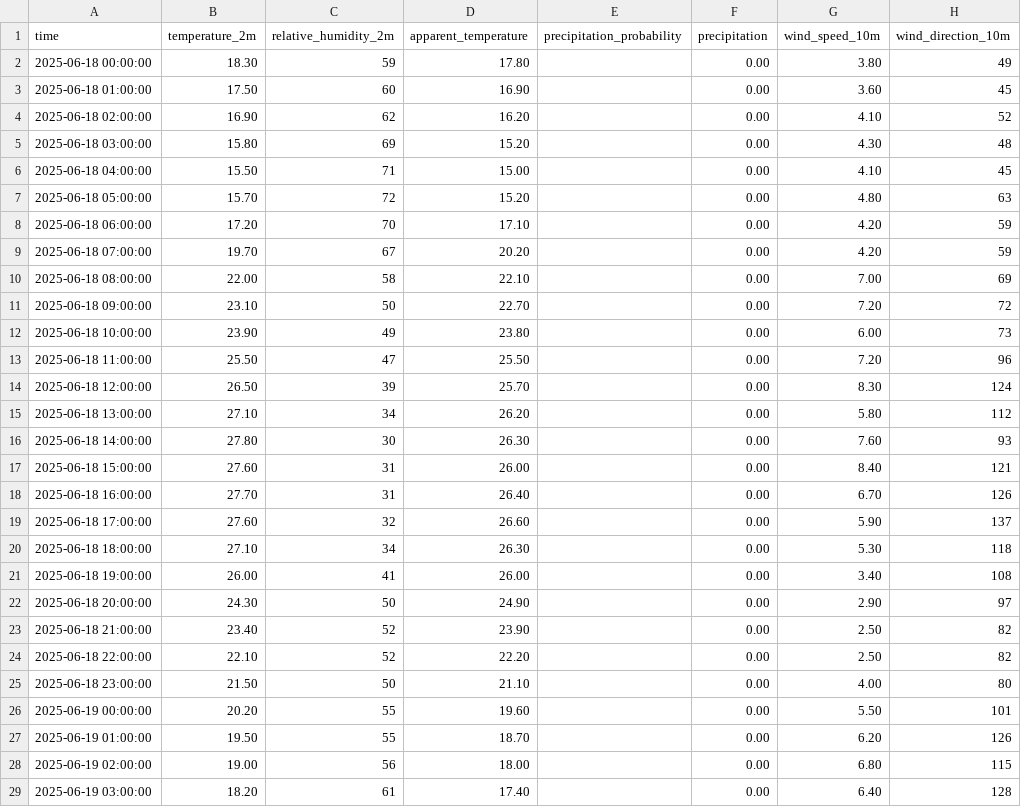
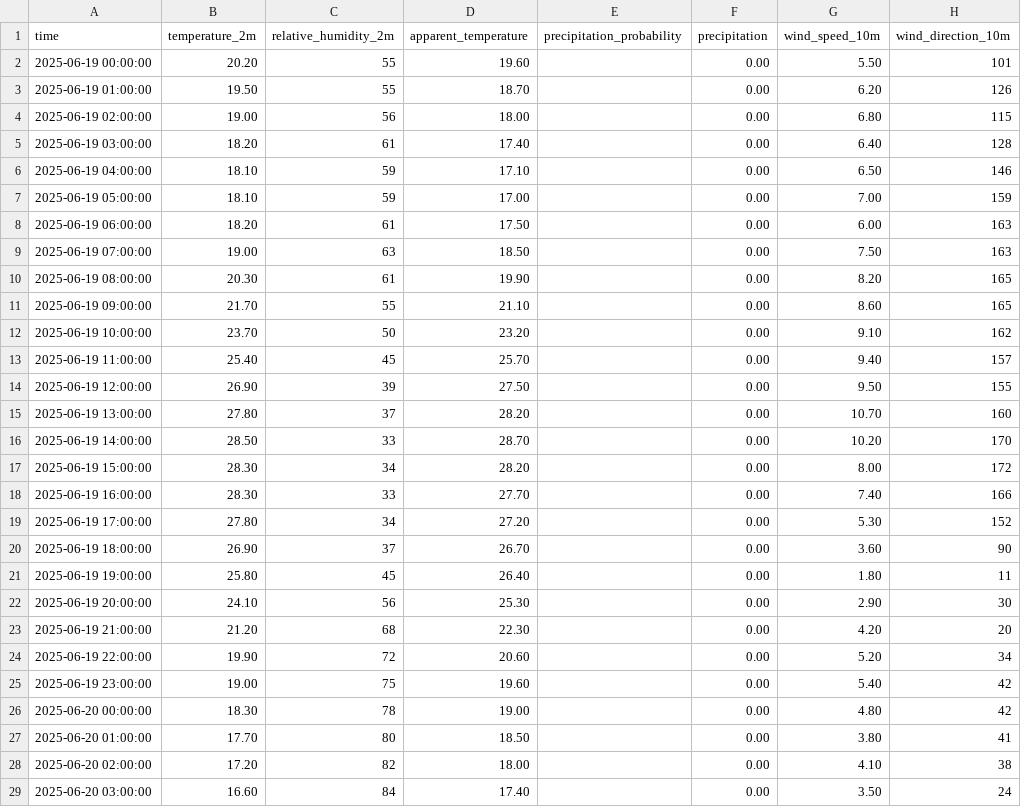
Before and after one commit to anna-vasylenko/weather-app-frontend, a CSV file: public/assets/p_weather_forecast_730.csv, drawn as a sheet; only a part is shown; the shorter side is filled out with more unchanged rows.

```diff
--- a/public/assets/p_weather_forecast_730.csv
+++ b/public/assets/p_weather_forecast_730.csv
@@ -1,26 +1,2 @@
 time,temperature_2m,relative_humidity_2m,apparent_temperature,precipitation_probability,precipitation,wind_speed_10m,wind_direction_10m
-2025-06-18 00:00:00,18.30,59,17.80,,0.00,3.80,49
-2025-06-18 01:00:00,17.50,60,16.90,,0.00,3.60,45
-2025-06-18 02:00:00,16.90,62,16.20,,0.00,4.10,52
-2025-06-18 03:00:00,15.80,69,15.20,,0.00,4.30,48
-2025-06-18 04:00:00,15.50,71,15.00,,0.00,4.10,45
-2025-06-18 05:00:00,15.70,72,15.20,,0.00,4.80,63
-2025-06-18 06:00:00,17.20,70,17.10,,0.00,4.20,59
-2025-06-18 07:00:00,19.70,67,20.20,,0.00,4.20,59
-2025-06-18 08:00:00,22.00,58,22.10,,0.00,7.00,69
-2025-06-18 09:00:00,23.10,50,22.70,,0.00,7.20,72
-2025-06-18 10:00:00,23.90,49,23.80,,0.00,6.00,73
-2025-06-18 11:00:00,25.50,47,25.50,,0.00,7.20,96
-2025-06-18 12:00:00,26.50,39,25.70,,0.00,8.30,124
-2025-06-18 13:00:00,27.10,34,26.20,,0.00,5.80,112
-2025-06-18 14:00:00,27.80,30,26.30,,0.00,7.60,93
-2025-06-18 15:00:00,27.60,31,26.00,,0.00,8.40,121
-2025-06-18 16:00:00,27.70,31,26.40,,0.00,6.70,126
-2025-06-18 17:00:00,27.60,32,26.60,,0.00,5.90,137
-2025-06-18 18:00:00,27.10,34,26.30,,0.00,5.30,118
-2025-06-18 19:00:00,26.00,41,26.00,,0.00,3.40,108
-2025-06-18 20:00:00,24.30,50,24.90,,0.00,2.90,97
-2025-06-18 21:00:00,23.40,52,23.90,,0.00,2.50,82
-2025-06-18 22:00:00,22.10,52,22.20,,0.00,2.50,82
-2025-06-18 23:00:00,21.50,50,21.10,,0.00,4.00,80
 2025-06-19 00:00:00,20.20,55,19.60,,0.00,5.50,101
```
Also changed, not shown: public/assets/p_weather_forecast_14.csv, public/assets/p_weather_forecast_14_w.csv, 5 other files.
